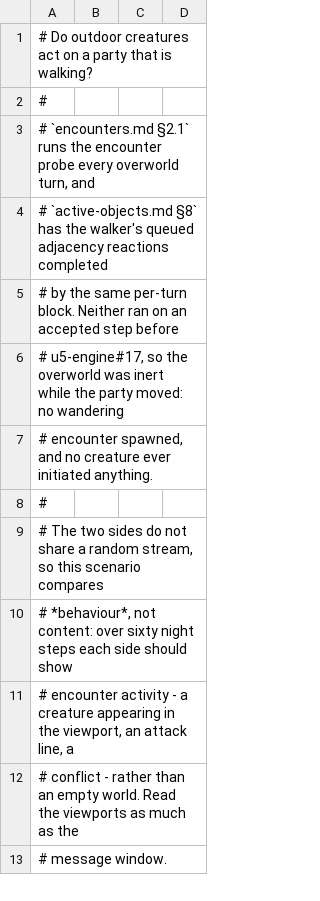
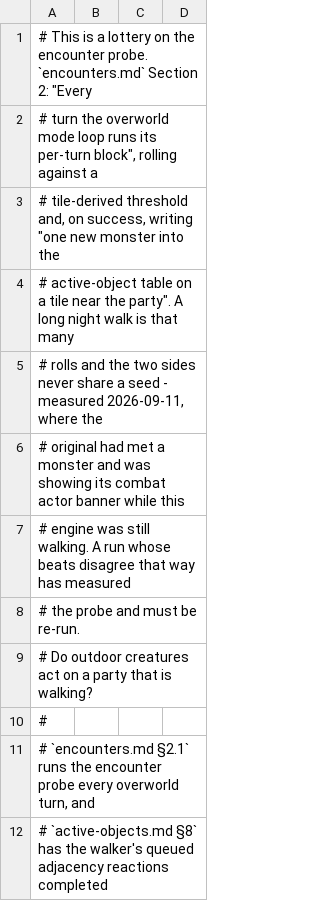
Before and after one commit to cleak/u5-engine, a TSV file: qa/paired/overworld-night-walk.tsv, drawn as a sheet; only a part is shown; the shorter side is filled out with more unchanged rows.

```diff
--- a/qa/paired/overworld-night-walk.tsv
+++ b/qa/paired/overworld-night-walk.tsv
@@ -1 +1,9 @@
+# This is a lottery on the encounter probe. `encounters.md` Section 2: "Every
+# turn the overworld mode loop runs its per-turn block", rolling against a
+# tile-derived threshold and, on success, writing "one new monster into the
+# active-object table on a tile near the party". A long night walk is that many
+# rolls and the two sides never share a seed - measured 2026-09-11, where the
+# original had met a monster and was showing its combat actor banner while this
+# engine was still walking. A run whose beats disagree that way has measured
+# the probe and must be re-run.
 # Do outdoor creatures act on a party that is walking?
```
Also changed, not shown: 2 other files.
